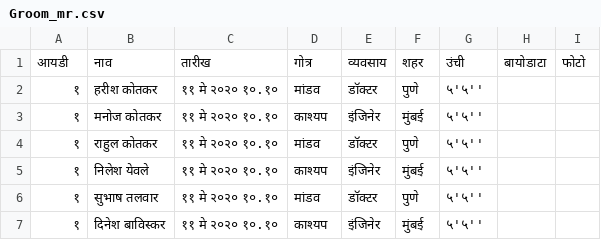
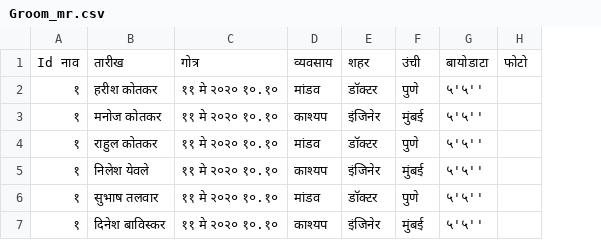
Before and after one commit to kotkar321/matrimony, a CSV file: CSV/Groom_mr.csv, drawn as a sheet; removed rows and columns are numbered as before the commit, all else as after; the diff names each change by its address in the sheet, - before the commit and + after, or states it on an @@ line.

Commit message:
Update Groom_mr.csv

```diff
--- a/CSV/Groom_mr.csv
+++ b/CSV/Groom_mr.csv
-column H, empty
-row 1: आयडी | नाव | तारीख | गोत्र | व्यवसाय | शहर | उंची | बायोडाटा | फोटो
+row 1: Id नाव | तारीख | गोत्र | व्यवसाय | शहर | उंची | बायोडाटा | फोटो
```
